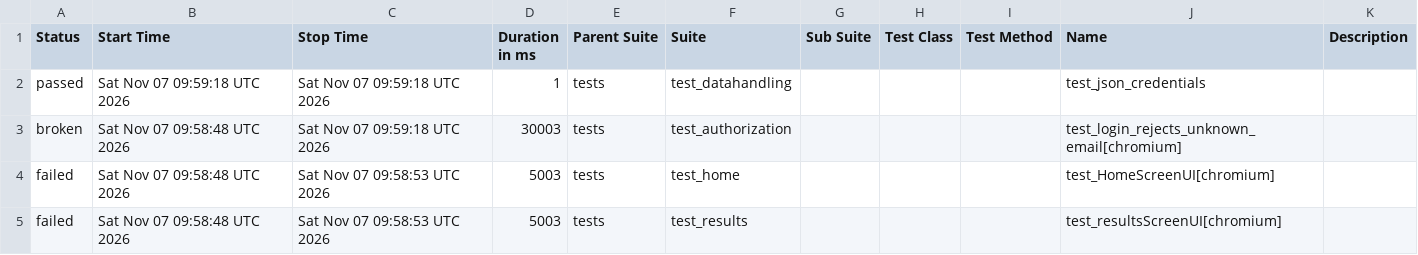
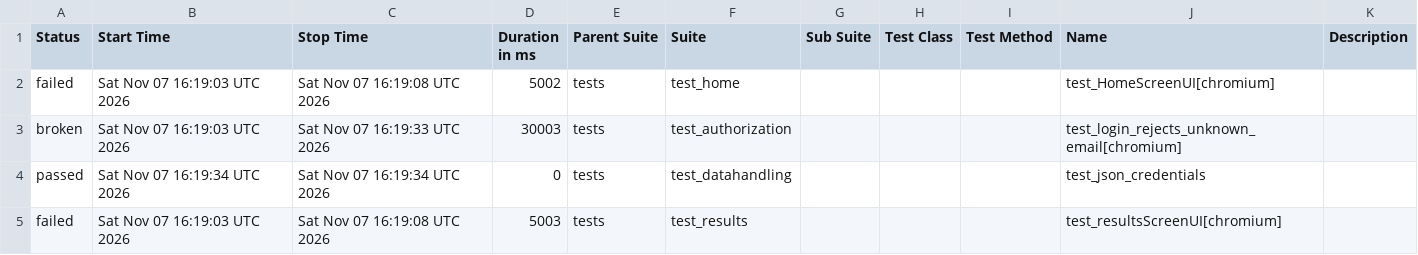
Before and after one commit to shafali-nishad/POM, a CSV file: data/suites.csv, drawn as a sheet.

```diff
--- a/data/suites.csv
+++ b/data/suites.csv
@@ -1,5 +1,5 @@
 "Status","Start Time","Stop Time","Duration in ms","Parent Suite","Suite","Sub Suite","Test Class","Test Method","Name","Description"
-"passed","Sat Nov 07 09:59:18 UTC 2026","Sat Nov 07 09:59:18 UTC 2026","1","tests","test_datahandling","","","","test_json_credentials",""
-"broken","Sat Nov 07 09:58:48 UTC 2026","Sat Nov 07 09:59:18 UTC 2026","30003","tests","test_authorization","","","","test_login_rejects_unknown_email[chromium]",""
-"failed","Sat Nov 07 09:58:48 UTC 2026","Sat Nov 07 09:58:53 UTC 2026","5003","tests","test_home","","","","test_HomeScreenUI[chromium]",""
-"failed","Sat Nov 07 09:58:48 UTC 2026","Sat Nov 07 09:58:53 UTC 2026","5003","tests","test_results","","","","test_resultsScreenUI[chromium]",""
+"failed","Sat Nov 07 16:19:03 UTC 2026","Sat Nov 07 16:19:08 UTC 2026","5002","tests","test_home","","","","test_HomeScreenUI[chromium]",""
+"broken","Sat Nov 07 16:19:03 UTC 2026","Sat Nov 07 16:19:33 UTC 2026","30003","tests","test_authorization","","","","test_login_rejects_unknown_email[chromium]",""
+"passed","Sat Nov 07 16:19:34 UTC 2026","Sat Nov 07 16:19:34 UTC 2026","0","tests","test_datahandling","","","","test_json_credentials",""
+"failed","Sat Nov 07 16:19:03 UTC 2026","Sat Nov 07 16:19:08 UTC 2026","5003","tests","test_results","","","","test_resultsScreenUI[chromium]",""
```
Also changed, not shown: 24 other files.
